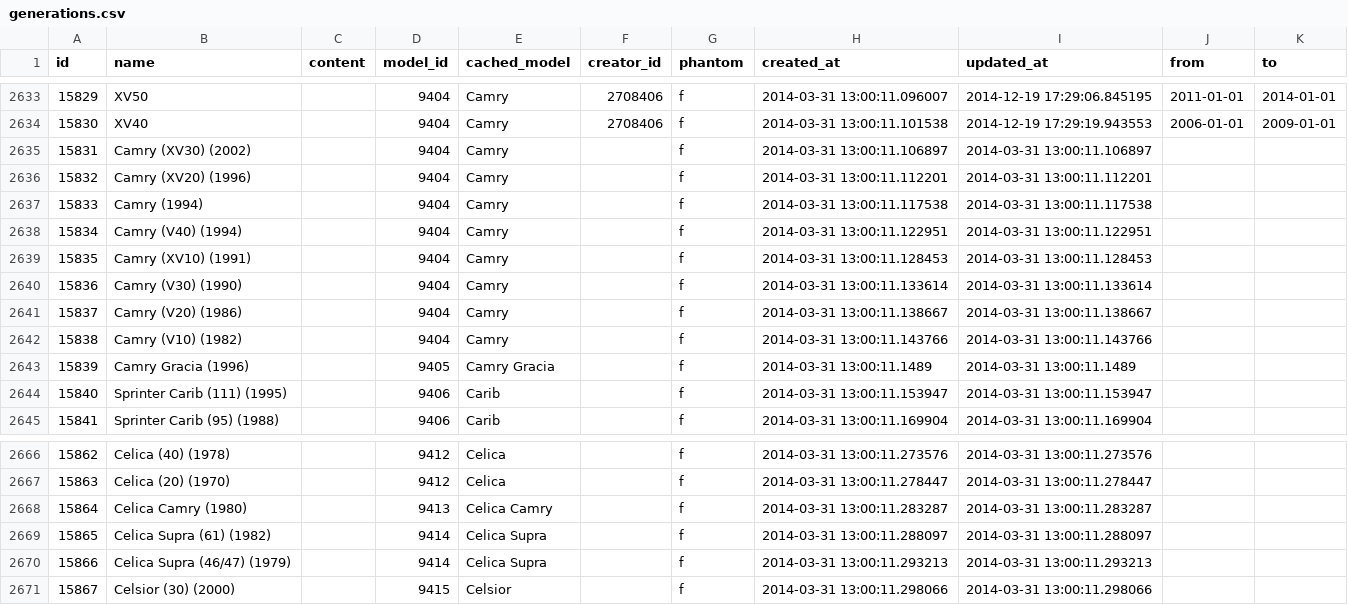
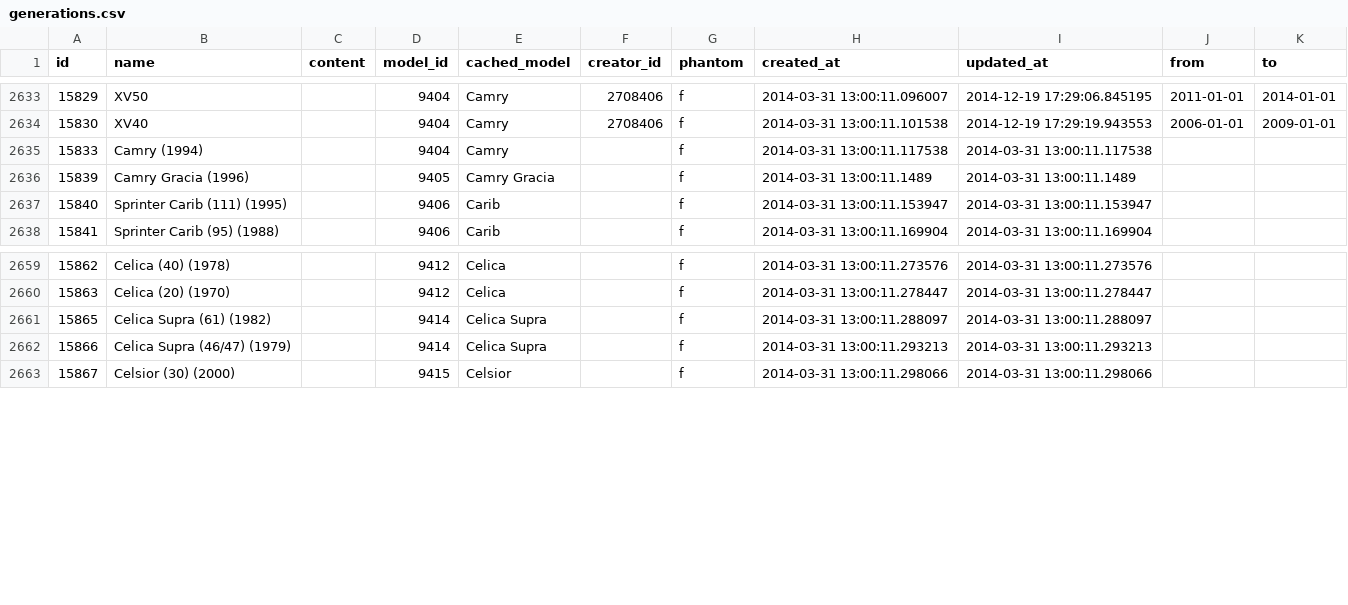
Before and after one commit to woto/yaponama_2012, a CSV file: data/generations.csv, drawn as a sheet; only a part is shown, gaps mark what is left out.

Commit message:
data

```diff
--- a/data/generations.csv
+++ b/data/generations.csv
@@ -2634,10 +2634,3 @@ id,name,content,model_id,cached_model,creator_id,phantom,created_at,updated_at,f
 15830,XV40,"",9404,Camry,2708406,f,2014-03-31 13:00:11.101538,2014-12-19 17:29:19.943553,2006-01-01,2009-01-01
-15831,Camry (XV30) (2002),,9404,Camry,,f,2014-03-31 13:00:11.106897,2014-03-31 13:00:11.106897,,
-15832,Camry (XV20) (1996),,9404,Camry,,f,2014-03-31 13:00:11.112201,2014-03-31 13:00:11.112201,,
 15833,Camry (1994),,9404,Camry,,f,2014-03-31 13:00:11.117538,2014-03-31 13:00:11.117538,,
-15834,Camry (V40) (1994),,9404,Camry,,f,2014-03-31 13:00:11.122951,2014-03-31 13:00:11.122951,,
-15835,Camry (XV10) (1991),,9404,Camry,,f,2014-03-31 13:00:11.128453,2014-03-31 13:00:11.128453,,
-15836,Camry (V30) (1990),,9404,Camry,,f,2014-03-31 13:00:11.133614,2014-03-31 13:00:11.133614,,
-15837,Camry (V20) (1986),,9404,Camry,,f,2014-03-31 13:00:11.138667,2014-03-31 13:00:11.138667,,
-15838,Camry (V10) (1982),,9404,Camry,,f,2014-03-31 13:00:11.143766,2014-03-31 13:00:11.143766,,
 15839,Camry Gracia (1996),,9405,Camry Gracia,,f,2014-03-31 13:00:11.1489,2014-03-31 13:00:11.1489,,
@@ -2667,3 +2660,2 @@ id,name,content,model_id,cached_model,creator_id,phantom,created_at,updated_at,f
 15863,Celica (20) (1970),,9412,Celica,,f,2014-03-31 13:00:11.278447,2014-03-31 13:00:11.278447,,
-15864,Celica Camry (1980),,9413,Celica Camry,,f,2014-03-31 13:00:11.283287,2014-03-31 13:00:11.283287,,
 15865,Celica Supra (61) (1982),,9414,Celica Supra,,f,2014-03-31 13:00:11.288097,2014-03-31 13:00:11.288097,,
```
Also changed, not shown: data/modifications.csv, data/spare_catalog_tokens.csv, 1 other file.
